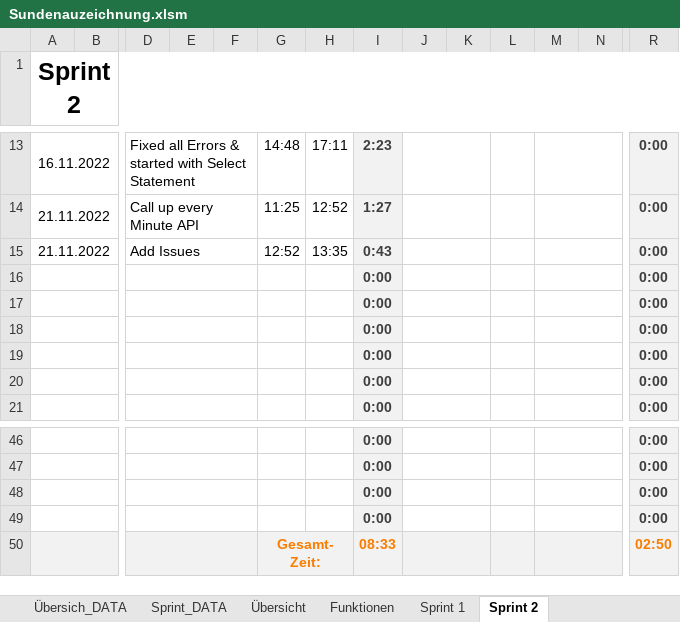
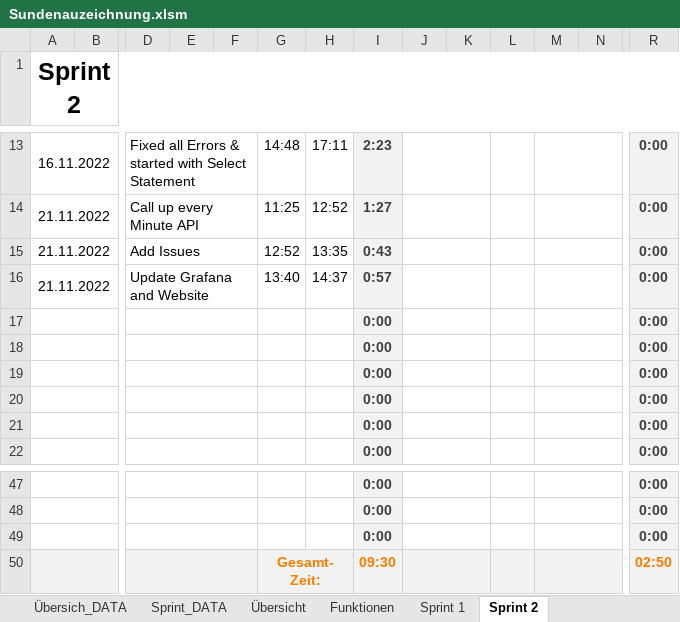
Before and after one commit to Team-Pv-Visualizer/PV-Visualizer, an Excel workbook: Documents/Sundenauzeichnung.xlsm, sheet Sprint 2, drawn as a sheet; only a part is shown, gaps mark what is left out; values as stored, in another font and other column widths than the file's, no borders; charts and pictures not drawn; removed rows and columns are numbered as before the commit, all else as after; rows hold the shown columns only; the diff names each change by its address in the sheet, - before the commit and + after, or states it on an @@ line.

Commit message:
Update Grafana & Website

```diff
--- a/Documents/Sundenauzeichnung.xlsm (sheet Sprint 2)
+++ b/Documents/Sundenauzeichnung.xlsm (sheet Sprint 2)
+row 16: 21.11.2022 |  | Update Grafana and Website |  |  | 13:40 | 14:37 | 0:57 |  |  |  |  |  | 0:00
-row 49:  |  |  |  |  |  |  | 0:00 |  |  |  |  |  | 0:00
-I50: 08:33
+I50: 09:30
```
Also changed, not shown: formulas that keep their value, 2 other files.
